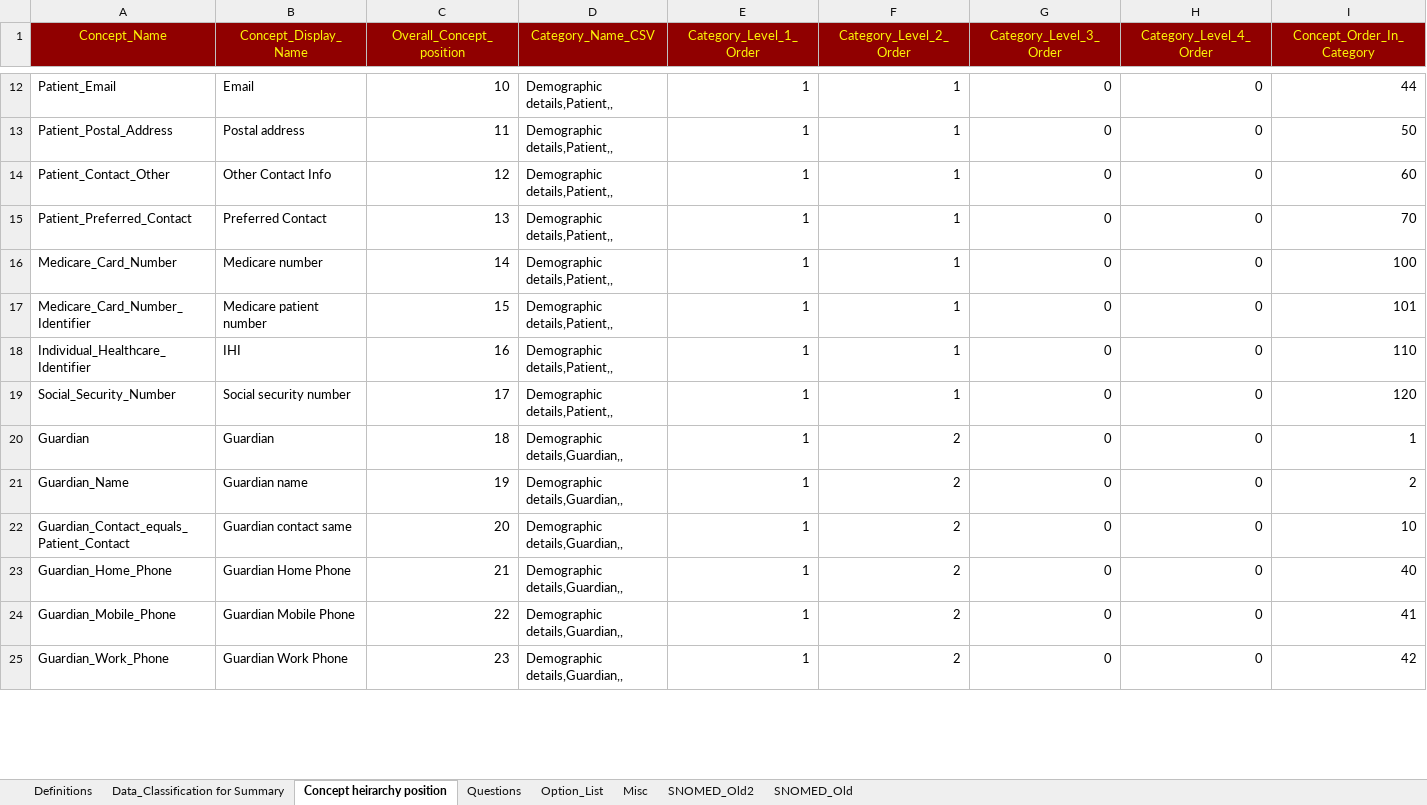
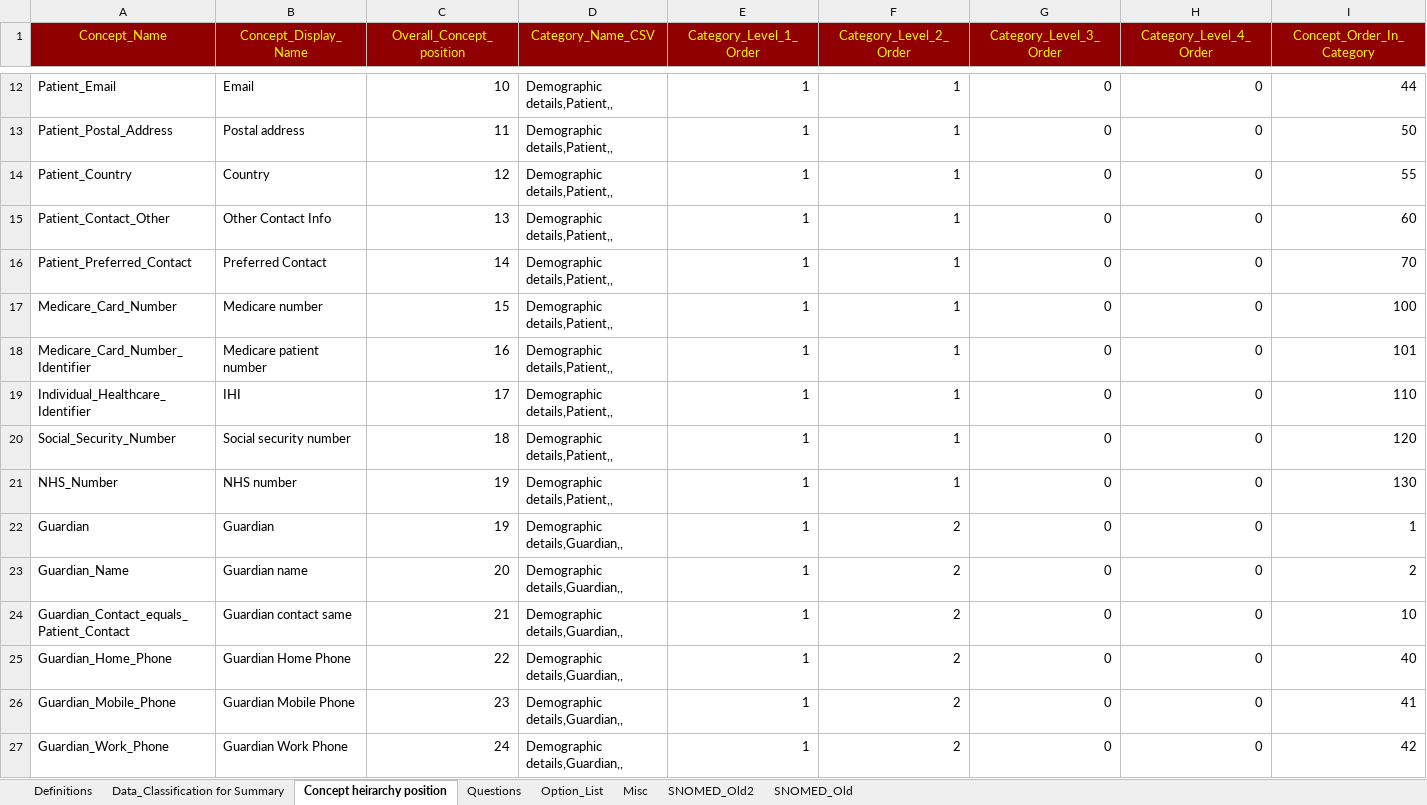
Before and after one commit to dbelavy/periop_open, an Excel workbook: spreadsheet/Question_properties.xlsx, sheet Concept heirarchy position, drawn as a sheet; only a part is shown, gaps mark what is left out; values as stored, in another font and other column widths than the file's, no borders; addresses are those after the commit; rows hold the shown columns only; the diff covers the shown part only; the diff names each change by its address in the sheet, - before the commit and + after, or states it on an @@ line.

```diff
--- a/spreadsheet/Question_properties.xlsx (sheet Concept heirarchy position)
+++ b/spreadsheet/Question_properties.xlsx (sheet Concept heirarchy position)
+row 14: Patient_Country | Country | 12 | Demographic details,Patient,, | 1 | 1 | 0 | 0 | 55
-C15 (Overall_Concept_position): 12
+C15 (Overall_Concept_position): 13
-C16 (Overall_Concept_position): 13
+C16 (Overall_Concept_position): 14
-C17 (Overall_Concept_position): 14
+C17 (Overall_Concept_position): 15
-C18 (Overall_Concept_position): 15
+C18 (Overall_Concept_position): 16
-C19 (Overall_Concept_position): 16
+C19 (Overall_Concept_position): 17
-C20 (Overall_Concept_position): 17
+C20 (Overall_Concept_position): 18
+row 21: NHS_Number | NHS number | 19 | Demographic details,Patient,, | 1 | 1 | 0 | 0 | 130
-C22 (Overall_Concept_position): 18
+C22 (Overall_Concept_position): 19
-C23 (Overall_Concept_position): 19
+C23 (Overall_Concept_position): 20
-C24 (Overall_Concept_position): 20
+C24 (Overall_Concept_position): 21
-C25 (Overall_Concept_position): 21
+C25 (Overall_Concept_position): 22
-C26 (Overall_Concept_position): 22
+C26 (Overall_Concept_position): 23
-C27 (Overall_Concept_position): 23
+C27 (Overall_Concept_position): 24
```
Also changed, not shown: 349 edited cells elsewhere in this sheet, sheet Questions, sheet Misc, sheet Option_List, formulas that keep their value.
